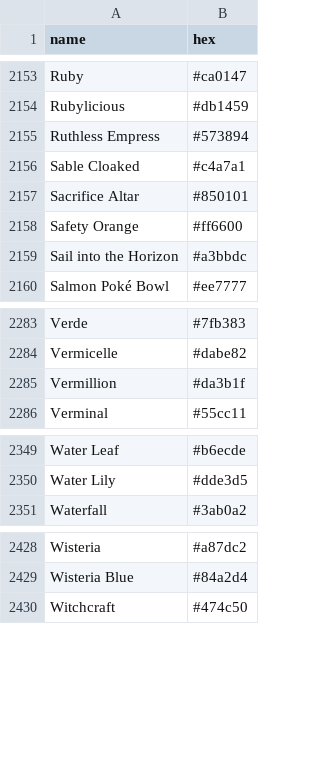
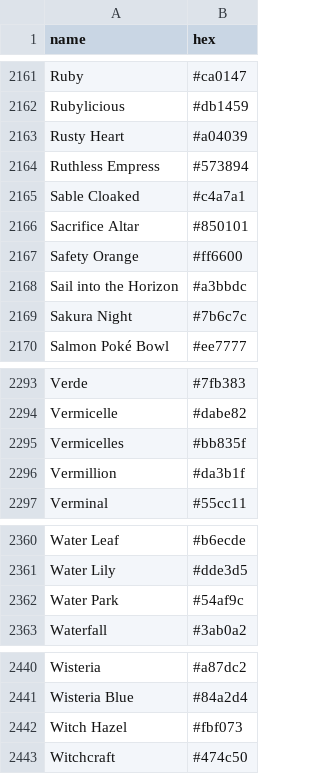
Before and after one commit to meodai/color-names, a CSV file: dist/colornames.bestof.csv, drawn as a sheet; only a part is shown, gaps mark what is left out; the diff covers the shown part only; the diff names each change by its address in the sheet, - before the commit and + after, or states it on an @@ line.

```diff
--- a/dist/colornames.bestof.csv
+++ b/dist/colornames.bestof.csv
+row 2163: Rusty Heart | #a04039
+row 2169: Sakura Night | #7b6c7c
+row 2295: Vermicelles | #bb835f
+row 2362: Water Park | #54af9c
+row 2442: Witch Hazel | #fbf073
```
Also changed, not shown: 10 added rows, 3 removed rows and 4 edited cells elsewhere in this file, dist/colornames.csv, src/colornames.csv, 19 other files.
